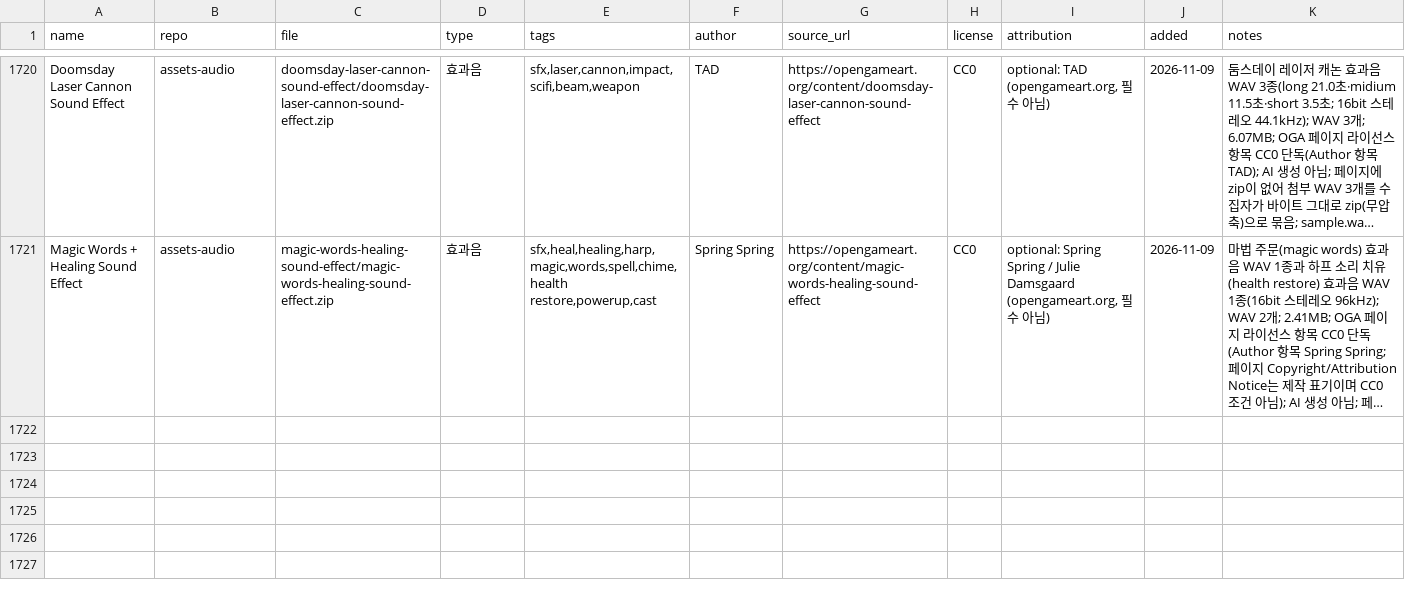
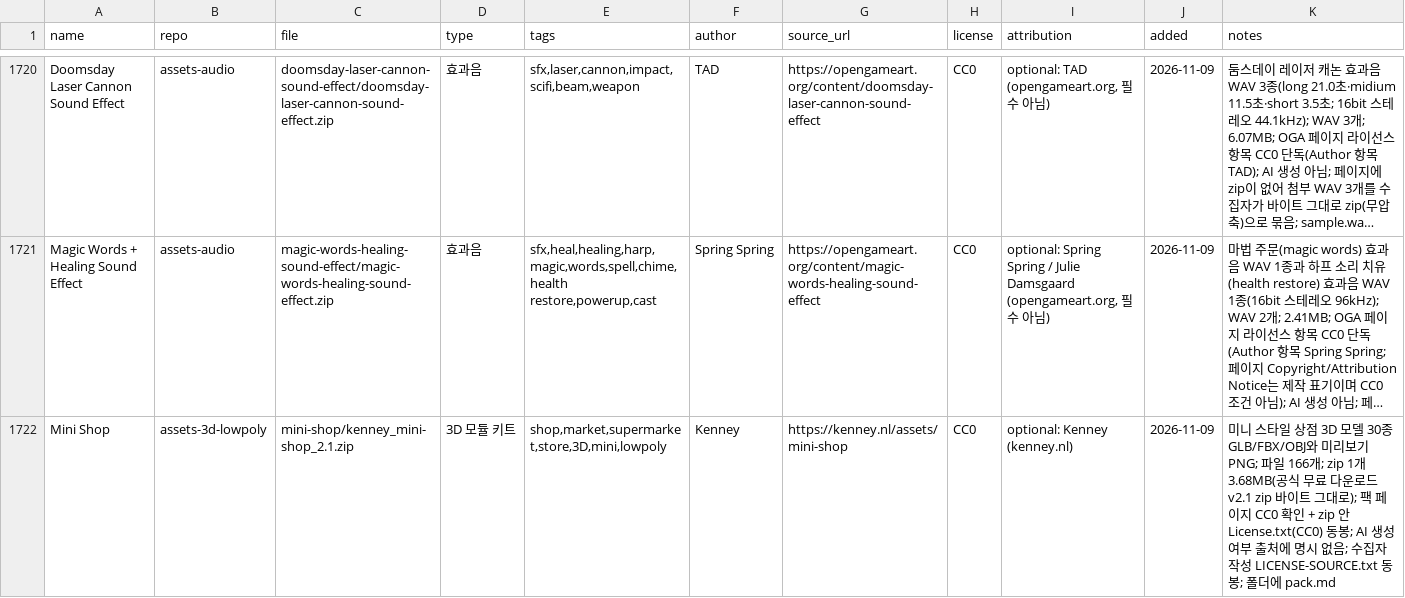
Before and after one commit to sigco3111/game-asset-catalog, a CSV file: catalog.csv, drawn as a sheet; only a part is shown, gaps mark what is left out; long unchanged cells end in …; rows hold the shown columns only; the diff covers the shown part only; the diff names each change by its address in the sheet, - before the commit and + after, or states it on an @@ line.

Commit message:
카탈로그: Mini Shop·Junk Food Pack 추가

```diff
--- a/catalog.csv
+++ b/catalog.csv
+row 1722: Mini Shop | assets-3d-lowpoly | mini-shop/kenney_mini-shop_2.1.zip | 3D 모듈 키트 | shop,market,supermarket,store,3D,mini,lowpoly | Kenney | https://kenney.nl/assets/mini-shop | CC0 | optional: Kenney (kenney.nl) | 2026-11-09 | 미니 스타일 상점 3D 모델 30종 GLB/FBX/OBJ와 미리보기 PNG; 파일 166개; zip 1개 3.68MB(공식 무료 다운로드 v2.1 zip 바이트 그대로); 팩 페이지 CC0 확인 + zip 안 License.txt(CC0) 동봉; AI 생성 여부 출처에 명시 없음; 수집자 작성 LICENSE-SOURCE.txt 동봉; 폴더에 pack.md
```
Also changed, not shown: 1 added row elsewhere in this file.
